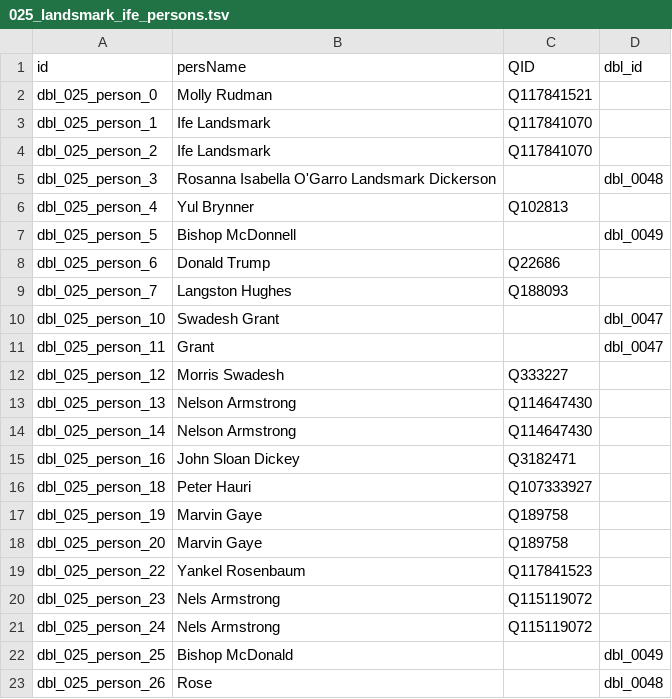
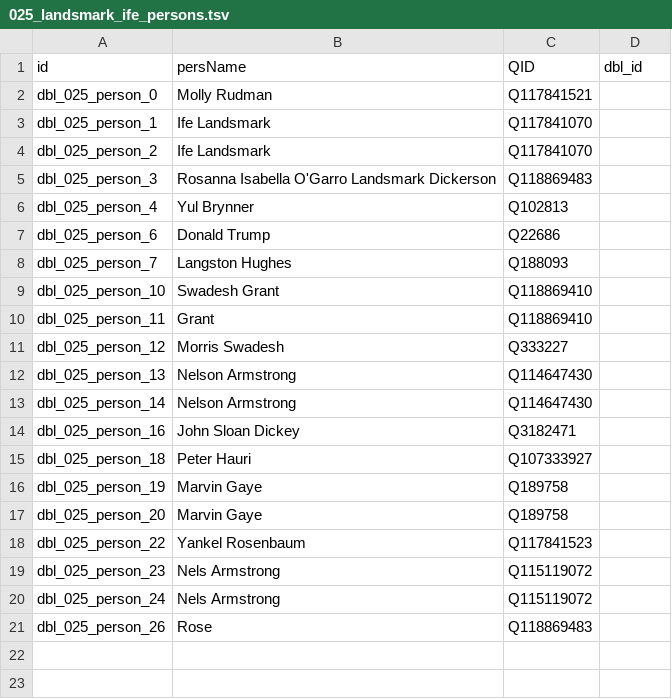
Before and after one commit to Dartmouth-Digital-History-Initiative/DBL-Encoding, a TSV file: tsv/025_landsmark_ife_persons.tsv, drawn as a sheet.

Commit message:
Update 025_landsmark_ife_persons.tsv

```diff
--- a/tsv/025_landsmark_ife_persons.tsv
+++ b/tsv/025_landsmark_ife_persons.tsv
@@ -4,9 +4,8 @@ dbl_025_person_1	Ife Landsmark	Q117841070
 dbl_025_person_2	Ife Landsmark	Q117841070	
-dbl_025_person_3	Rosanna Isabella O'Garro Landsmark Dickerson		dbl_0048
+dbl_025_person_3	Rosanna Isabella O'Garro Landsmark Dickerson	Q118869483	
 dbl_025_person_4	Yul Brynner	Q102813	
-dbl_025_person_5	Bishop McDonnell		dbl_0049
 dbl_025_person_6	Donald Trump	Q22686	
 dbl_025_person_7	Langston Hughes	Q188093	
-dbl_025_person_10	Swadesh Grant		dbl_0047
-dbl_025_person_11	Grant		dbl_0047
+dbl_025_person_10	Swadesh Grant	Q118869410	
+dbl_025_person_11	Grant	Q118869410	
 dbl_025_person_12	Morris Swadesh	Q333227	
@@ -21,3 +20,2 @@ dbl_025_person_23	Nels Armstrong	Q115119072
 dbl_025_person_24	Nels Armstrong	Q115119072	
-dbl_025_person_25	Bishop McDonald		dbl_0049
-dbl_025_person_26	Rose		dbl_0048
+dbl_025_person_26	Rose	Q118869483	
```
